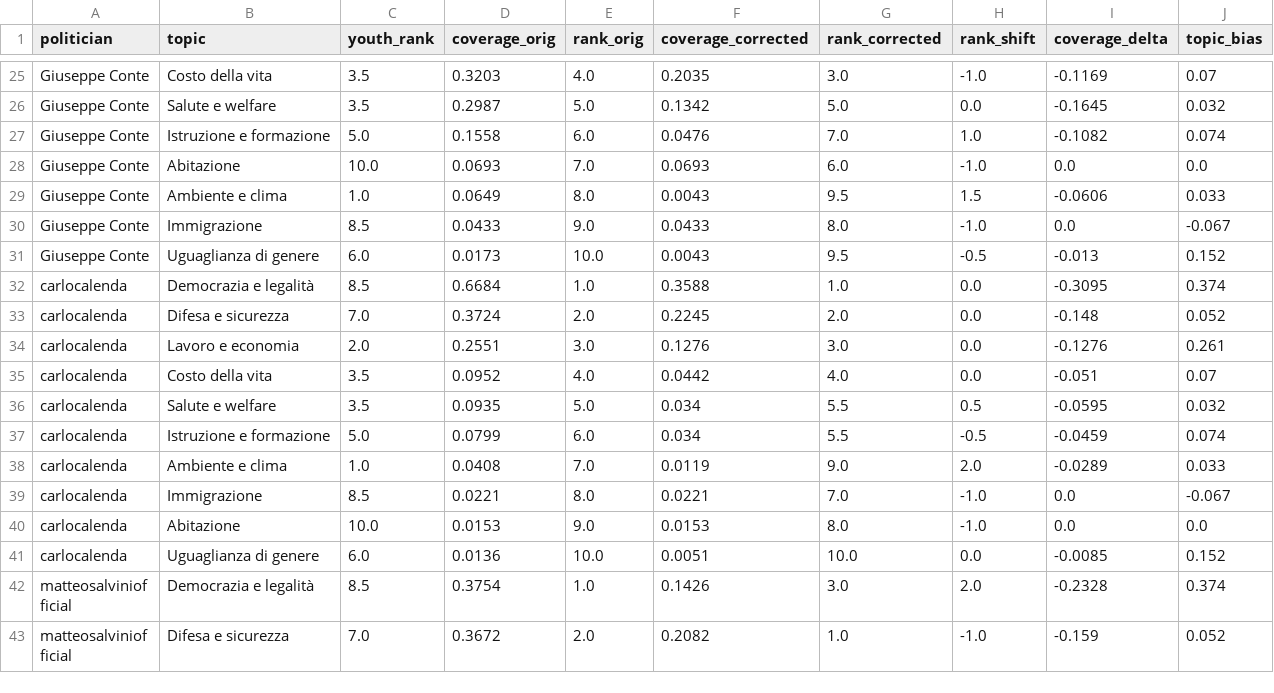
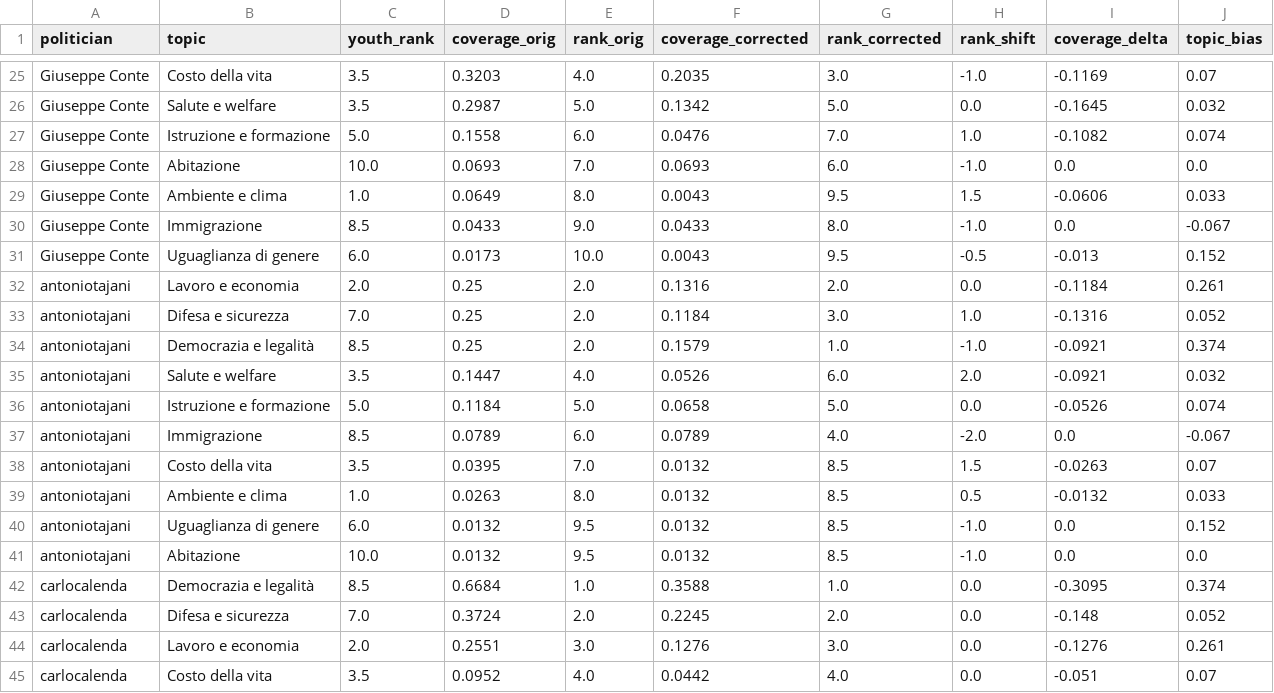
Before and after one commit to Murkrow02/su.data, a CSV file: data/results/csv/bias_corrected_ranks.csv, drawn as a sheet; only a part is shown, gaps mark what is left out; the shorter side is filled out with more unchanged rows; the diff names each change by its address in the sheet, - before the commit and + after, or states it on an @@ line.

```diff
--- a/data/results/csv/bias_corrected_ranks.csv
+++ b/data/results/csv/bias_corrected_ranks.csv
+row 32: antoniotajani | Lavoro e economia | 2.0 | 0.25 | 2.0 | 0.1316 | 2.0 | 0.0 | -0.1184 | 0.261
+row 33: antoniotajani | Difesa e sicurezza | 7.0 | 0.25 | 2.0 | 0.1184 | 3.0 | 1.0 | -0.1316 | 0.052
+row 34: antoniotajani | Democrazia e legalità | 8.5 | 0.25 | 2.0 | 0.1579 | 1.0 | -1.0 | -0.0921 | 0.374
+row 35: antoniotajani | Salute e welfare | 3.5 | 0.1447 | 4.0 | 0.0526 | 6.0 | 2.0 | -0.0921 | 0.032
+row 36: antoniotajani | Istruzione e formazione | 5.0 | 0.1184 | 5.0 | 0.0658 | 5.0 | 0.0 | -0.0526 | 0.074
+row 37: antoniotajani | Immigrazione | 8.5 | 0.0789 | 6.0 | 0.0789 | 4.0 | -2.0 | 0.0 | -0.067
+row 38: antoniotajani | Costo della vita | 3.5 | 0.0395 | 7.0 | 0.0132 | 8.5 | 1.5 | -0.0263 | 0.07
+row 39: antoniotajani | Ambiente e clima | 1.0 | 0.0263 | 8.0 | 0.0132 | 8.5 | 0.5 | -0.0132 | 0.033
+row 40: antoniotajani | Uguaglianza di genere | 6.0 | 0.0132 | 9.5 | 0.0132 | 8.5 | -1.0 | 0.0 | 0.152
+row 41: antoniotajani | Abitazione | 10.0 | 0.0132 | 9.5 | 0.0132 | 8.5 | -1.0 | 0.0 | 0.0
```
Also changed, not shown: data/results/csv/bootstrap_alignment_ci.csv, data/results/csv/coverage_rates.csv, 20 other files.
